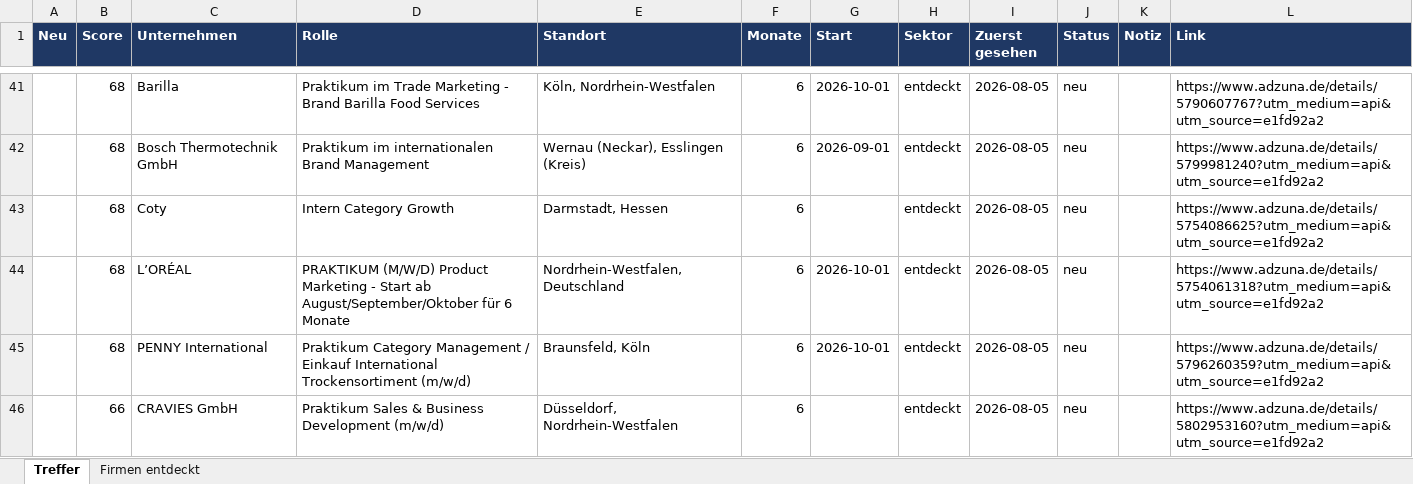
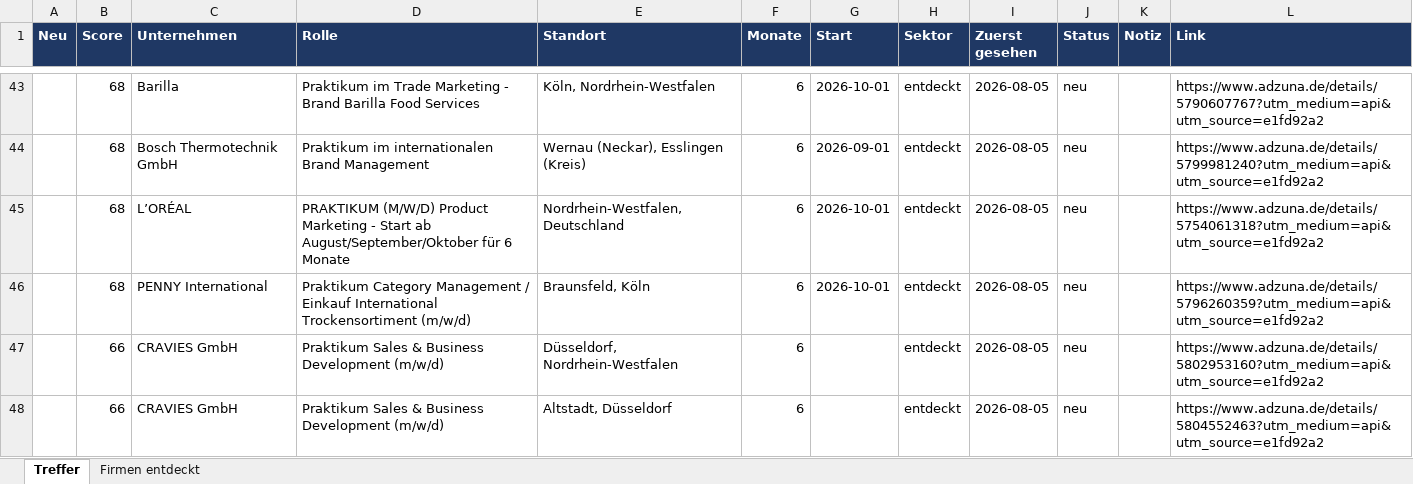
Before and after one commit to MathisKrug/Praktikum-Suchagent, an Excel workbook: docs/praktika.xlsx, sheet Treffer, drawn as a sheet; only a part is shown, gaps mark what is left out; the shorter side is filled out with more unchanged rows; values as stored, in another font and other column widths than the file's, no borders; removed rows and columns are numbered as before the commit, all else as after; the diff covers the shown part only; the diff names each change by its address in the sheet, - before the commit and + after, or states it on an @@ line.

```diff
--- a/docs/praktika.xlsx (sheet Treffer)
+++ b/docs/praktika.xlsx (sheet Treffer)
-row 43:  | 68 | Coty | Intern Category Growth | Darmstadt, Hessen | 6 |  | entdeckt | 2026-08-05 | neu |  | https://www.adzuna.de/details/5754086625?utm_medium=api&utm_source=e1fd92a2
```
Also changed, not shown: 4 added rows, 2 removed rows and 6 edited cells elsewhere in this sheet, sheet Firmen entdeckt, 2 other files.
